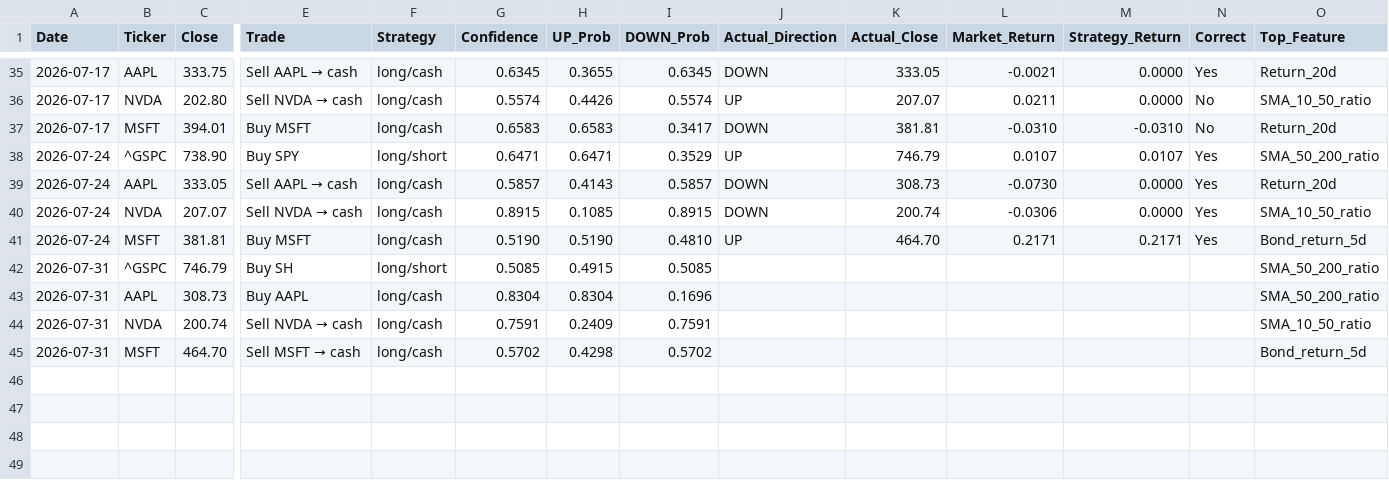
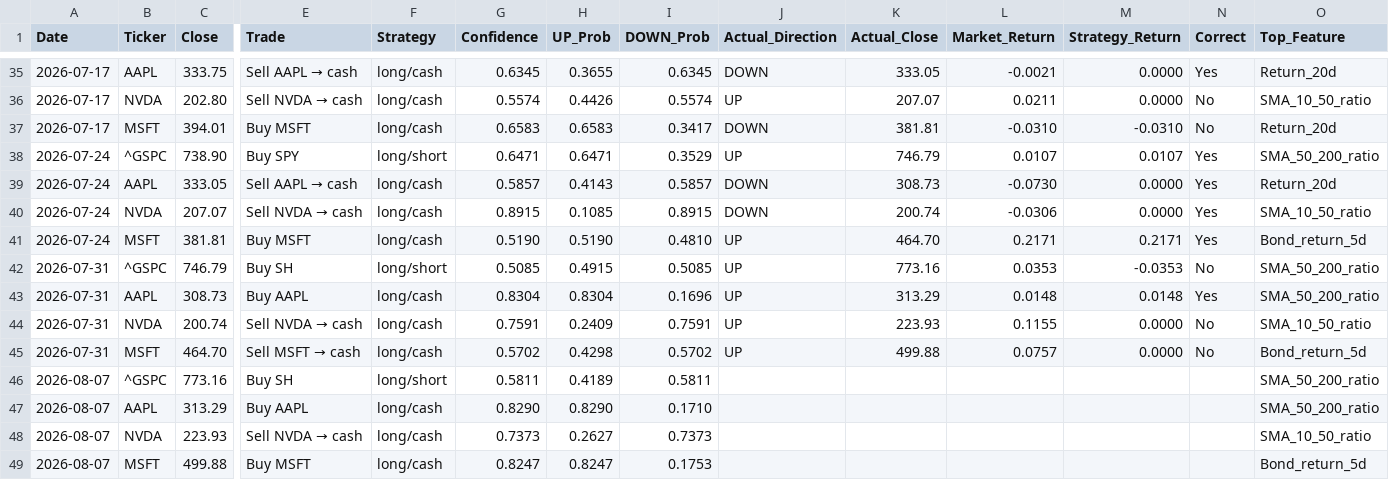
Before and after one commit to VDP09/AI-Trade, a CSV file: weekly_predictions.csv, drawn as a sheet; only a part is shown, gaps mark what is left out; rows hold the shown columns only; the diff names each change by its address in the sheet, - before the commit and + after, or states it on an @@ line.

```diff
--- a/weekly_predictions.csv
+++ b/weekly_predictions.csv
-J42:J45 (Actual_Direction): (empty)
+J42:J45 (Actual_Direction): UP
-K42 (Actual_Close): (empty)
+K42 (Actual_Close): 773.16
-L42 (Market_Return): (empty)
+L42 (Market_Return): 0.0353
-M42 (Strategy_Return): (empty)
+M42 (Strategy_Return): -0.0353
-N42 (Correct): (empty)
+N42 (Correct): No
-K43 (Actual_Close): (empty)
+K43 (Actual_Close): 313.29
-L43 (Market_Return): (empty)
+L43 (Market_Return): 0.0148
-M43 (Strategy_Return): (empty)
+M43 (Strategy_Return): 0.0148
-N43 (Correct): (empty)
+N43 (Correct): Yes
-K44 (Actual_Close): (empty)
+K44 (Actual_Close): 223.93
-L44 (Market_Return): (empty)
+L44 (Market_Return): 0.1155
-M44:M45 (Strategy_Return): (empty)
+M44:M45 (Strategy_Return): 0.0000
-N44:N45 (Correct): (empty)
+N44:N45 (Correct): No
-K45 (Actual_Close): (empty)
+K45 (Actual_Close): 499.88
-L45 (Market_Return): (empty)
+L45 (Market_Return): 0.0757
+row 46: 2026-08-07 | ^GSPC | 773.16 | Buy SH | long/short | 0.5811 | 0.4189 | 0.5811 |  |  |  |  |  | SMA_50_200_ratio
+row 47: 2026-08-07 | AAPL | 313.29 | Buy AAPL | long/cash | 0.8290 | 0.8290 | 0.1710 |  |  |  |  |  | SMA_50_200_ratio
+row 48: 2026-08-07 | NVDA | 223.93 | Sell NVDA → cash | long/cash | 0.7373 | 0.2627 | 0.7373 |  |  |  |  |  | SMA_10_50_ratio
+row 49: 2026-08-07 | MSFT | 499.88 | Buy MSFT | long/cash | 0.8247 | 0.8247 | 0.1753 |  |  |  |  |  | Bond_return_5d
```
